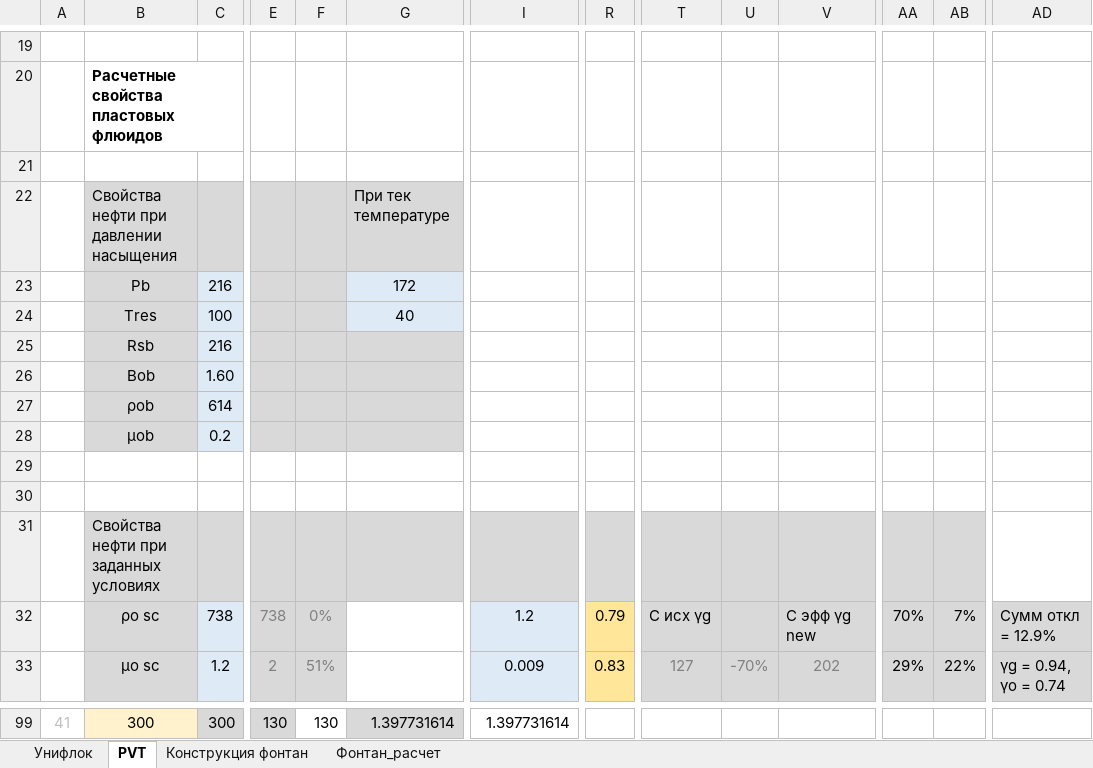
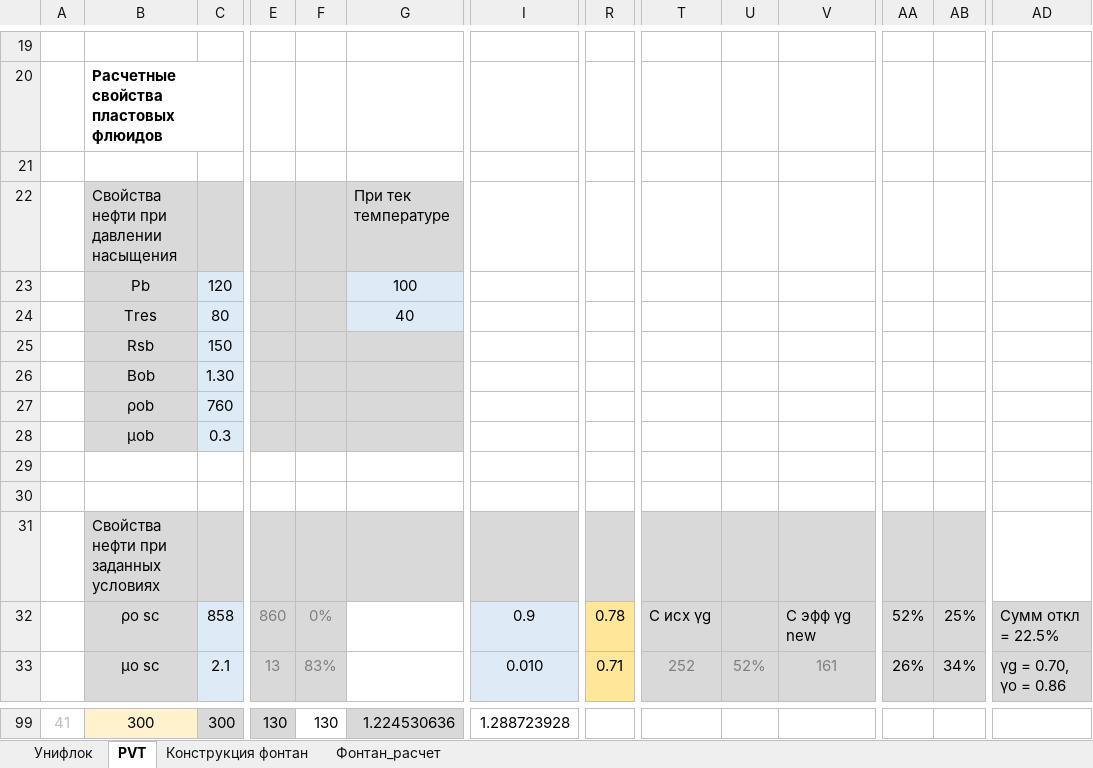
Before and after one commit to unifloc/unifloc_vba, an Excel workbook: UF7_калькулятор_фонтан.xlsm, sheet PVT, drawn as a sheet; only a part is shown, gaps mark what is left out; values as stored, in another font and other column widths than the file's, no borders; charts and pictures not drawn; the diff covers the shown part only; the diff names each change by its address in the sheet, - before the commit and + after, or states it on an @@ line.

```diff
--- a/UF7_калькулятор_фонтан.xlsm (sheet PVT)
+++ b/UF7_калькулятор_фонтан.xlsm (sheet PVT)
-C23: 216
+C23: 120
-G23: 172
+G23: 100
-C24: 100
+C24: 80
-C25: 216
+C25: 150
-C26: 1.60
+C26: 1.30
-C27: 614
+C27: 760
-C28: 0.2
+C28: 0.3
-C32: 738
+C32: 858
-E32: 738
+E32: 860
-I32: 1.2
+I32: 0.9
-R32: 0.79
+R32: 0.78
-AA32: 70%
+AA32: 52%
-AB32: 7%
+AB32: 25%
-AD32: Сумм откл = 12.9%
+AD32: Сумм откл = 22.5%
-C33: 1.2
+C33: 2.1
-E33: 2
+E33: 13
-F33: 51%
+F33: 83%
-I33: 0.009
+I33: 0.010
-R33: 0.83
+R33: 0.71
-T33: 127
+T33: 252
-U33: -70%
+U33: 52%
-V33: 202
+V33: 161
-AA33: 29%
+AA33: 26%
-AB33: 22%
+AB33: 34%
-AD33: γg = 0.94, γo = 0.74
+AD33: γg = 0.70, γo = 0.86
-G99: 1.397731614
+G99: 1.224530636
-I99: 1.397731614
+I99: 1.288723928
```
Also changed, not shown: 36 added rows, 36 removed rows, 139 edited cells and cell formats elsewhere in this sheet, sheet Фонтан_расчет, formulas that keep their value, charts or pictures, UF7_тест_двигатель.xlsm, 19 other files.
